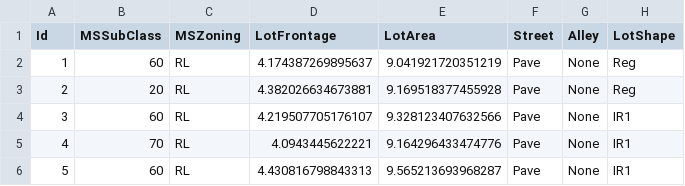
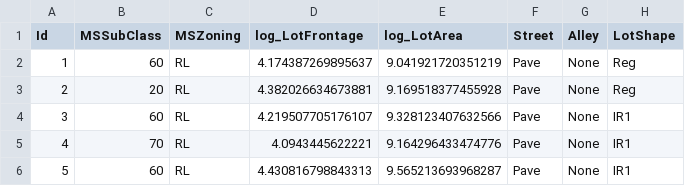
Before and after one commit to wjy5446/house-price-project, a CSV file: data/train_no_missing.csv, drawn as a sheet; only a part is shown; the diff names each change by its address in the sheet, - before the commit and + after, or states it on an @@ line.

```diff
--- a/data/train_no_missing.csv
+++ b/data/train_no_missing.csv
-D1: LotFrontage
+D1: log_LotFrontage
-E1: LotArea
+E1: log_LotArea
```
Also changed, not shown: 8 other files.
